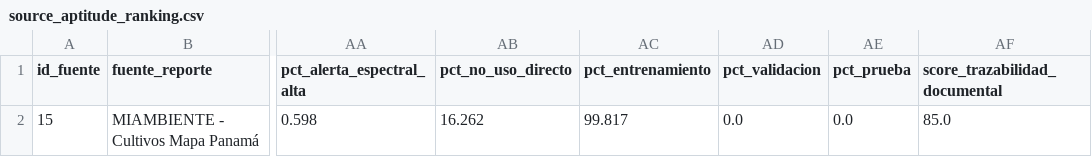
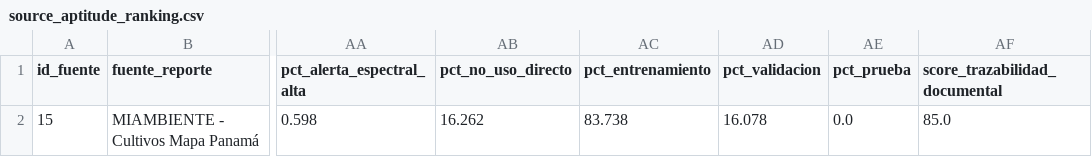
Before and after one commit to CrisVolcano/PGBM_actividad_1_diagnostico, a CSV file: outputs/tables/a3_auditorias_nuevas_fuentes/caso_panama_v2/scoring_a1/source_aptitude_ranking.csv, drawn as a sheet; only a part is shown, gaps mark what is left out; the diff names each change by its address in the sheet, - before the commit and + after, or states it on an @@ line.

```diff
--- a/outputs/tables/a3_auditorias_nuevas_fuentes/caso_panama_v2/scoring_a1/source_aptitude_ranking.csv
+++ b/outputs/tables/a3_auditorias_nuevas_fuentes/caso_panama_v2/scoring_a1/source_aptitude_ranking.csv
-AC2 (pct_entrenamiento): 99.817
+AC2 (pct_entrenamiento): 83.738
-AD2 (pct_validacion): 0.0
+AD2 (pct_validacion): 16.078
```
Also changed, not shown: outputs/tables/a3_auditorias_nuevas_fuentes/caso_SINAC/scoring_a1/category_definitions.csv, outputs/tables/a3_auditorias_nuevas_fuentes/caso_panama_v2/scoring_a1/category_definitions.csv, 16 other files.
